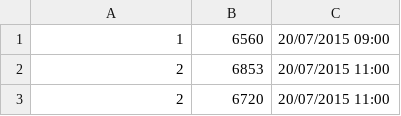
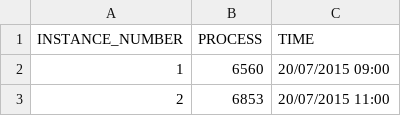
Before and after one commit to unpetee/getocidisks, a CSV file: countprocess.csv, drawn as a sheet; only a part is shown; the shorter side is filled out with more unchanged rows; the diff names each change by its address in the sheet, - before the commit and + after, or states it on an @@ line.

```diff
--- a/countprocess.csv
+++ b/countprocess.csv
+row 1: INSTANCE_NUMBER | PROCESS | TIME
```
Also changed, not shown: memoryusage.csv, topSQLBG.csv, 9 other files.
